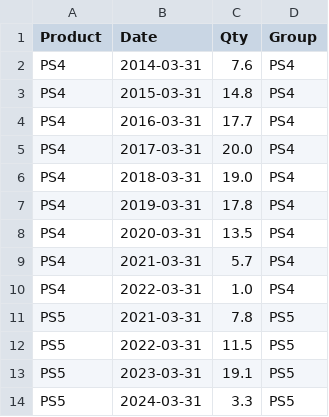
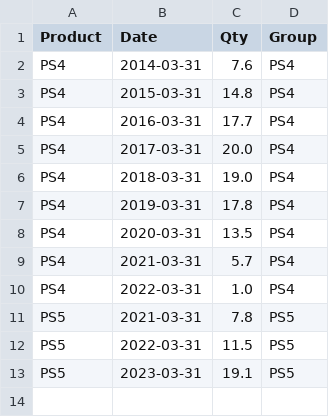
Before and after one commit to fontanads/consoles_data_analysis, a CSV file: data/processed/playstation_hardware_totals_by_date.csv, drawn as a sheet.

Commit message:
remove 2024 partial data point for ps5

```diff
--- a/data/processed/playstation_hardware_totals_by_date.csv
+++ b/data/processed/playstation_hardware_totals_by_date.csv
@@ -13,2 +13 @@ PS5,2022-03-31,11.5,PS5
 PS5,2023-03-31,19.1,PS5
-PS5,2024-03-31,3.3,PS5
```
